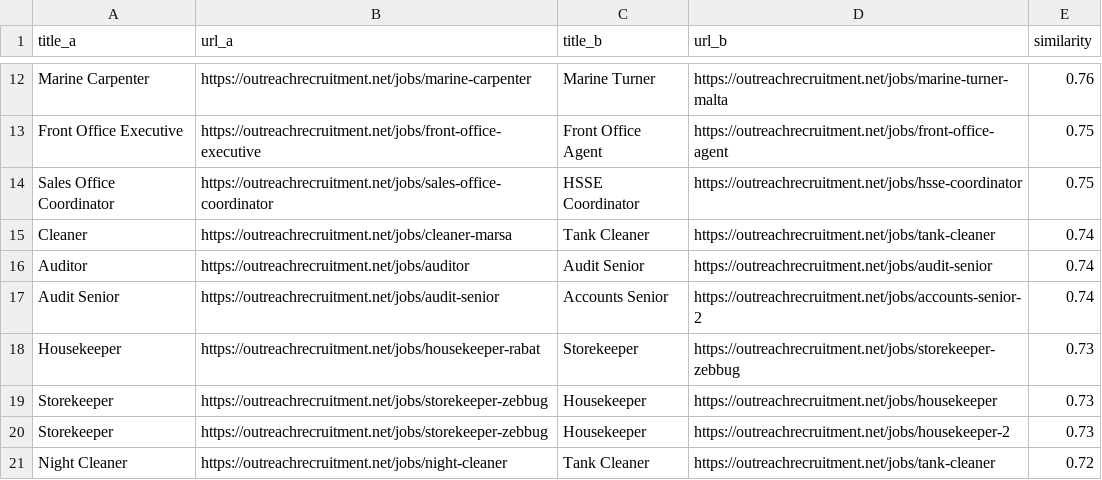
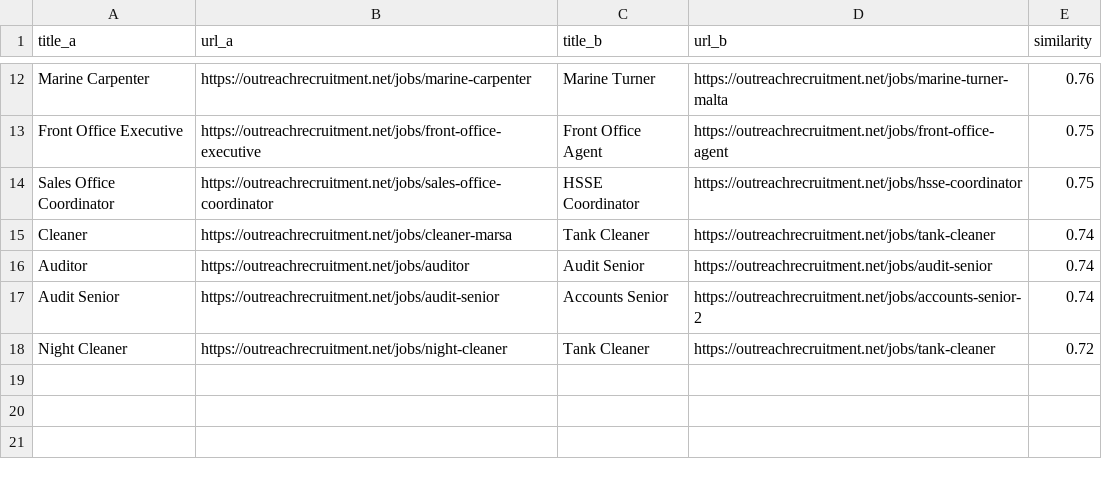
Before and after one commit to sofyanebarakat-beep/OutreachRecruitment-Jobs-in-Malta, a CSV file: reports/duplicates.csv, drawn as a sheet; only a part is shown, gaps mark what is left out.

```diff
--- a/reports/duplicates.csv
+++ b/reports/duplicates.csv
@@ -17,5 +17,2 @@ Auditor,https://outreachrecruitment.net/jobs/auditor,Audit Senior,https://outrea
 Audit Senior,https://outreachrecruitment.net/jobs/audit-senior,Accounts Senior,https://outreachrecruitment.net/jobs/accounts-senior-2,0.74
-Housekeeper,https://outreachrecruitment.net/jobs/housekeeper-rabat,Storekeeper,https://outreachrecruitment.net/jobs/storekeeper-zebbug,0.73
-Storekeeper,https://outreachrecruitment.net/jobs/storekeeper-zebbug,Housekeeper,https://outreachrecruitment.net/jobs/housekeeper,0.73
-Storekeeper,https://outreachrecruitment.net/jobs/storekeeper-zebbug,Housekeeper,https://outreachrecruitment.net/jobs/housekeeper-2,0.73
 Night Cleaner,https://outreachrecruitment.net/jobs/night-cleaner,Tank Cleaner,https://outreachrecruitment.net/jobs/tank-cleaner,0.72
```
Also changed, not shown: reports/content_quality_issues.csv, reports/google_indexing_history.csv, 40 other files.
